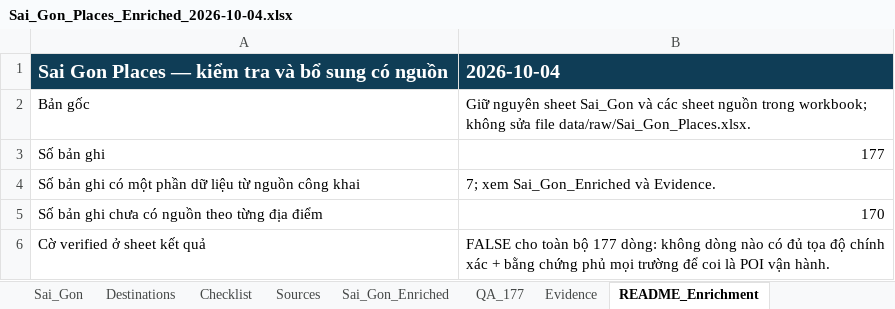
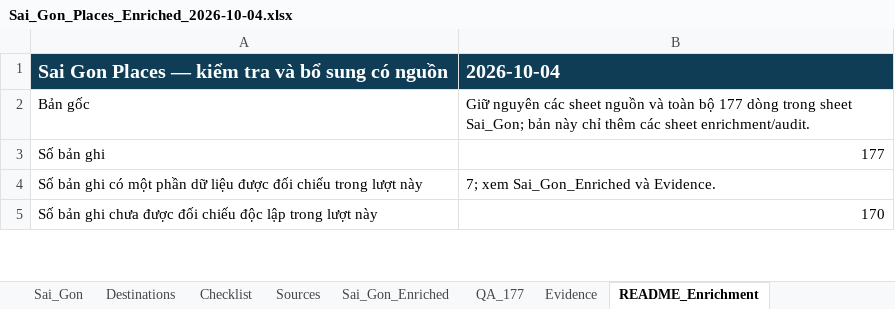
Before and after one commit to NguyenTriBaoThang/LocalExplorerAI, an Excel workbook: outputs/sai-gon-places-20261004/Sai_Gon_Places_Enriched_2026-10-04.xlsx, sheet README_Enrichment, drawn as a sheet; only a part is shown; values as stored, in another font and other column widths than the file's, no borders; removed rows and columns are numbered as before the commit, all else as after; the diff covers the shown part only; the diff names each change by its address in the sheet, - before the commit and + after, or states it on an @@ line.

```diff
--- a/outputs/sai-gon-places-20261004/Sai_Gon_Places_Enriched_2026-10-04.xlsx (sheet README_Enrichment)
+++ b/outputs/sai-gon-places-20261004/Sai_Gon_Places_Enriched_2026-10-04.xlsx (sheet README_Enrichment)
-B2: Giữ nguyên sheet Sai_Gon và các sheet nguồn trong workbook; không sửa file data/raw/Sai_Gon_Places.xlsx.
+B2: Giữ nguyên các sheet nguồn và toàn bộ 177 dòng trong sheet Sai_Gon; bản này chỉ thêm các sheet enrichment/audit.
-A4: …dữ liệu từ nguồn công khai
+A4: …dữ liệu được đối chiếu trong lượt này
-A5: …ghi chưa có nguồn theo từng địa điểm
+A5: …ghi chưa được đối chiếu độc lập trong lượt này
-row 6: Cờ verified ở sheet kết quả | FALSE cho toàn bộ 177 dòng: không dòng nào có đủ tọa độ chính xác + bằng chứng phủ mọi trường để coi là POI vận hành.
```
Also changed, not shown: 4 added rows, 5 removed rows and 4 edited cells elsewhere in this sheet, sheet Sai_Gon_Enriched, sheet QA_177, 12 other files.
